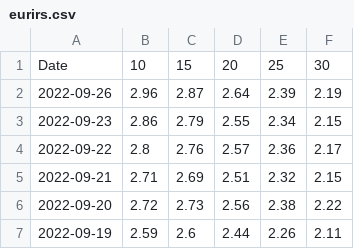
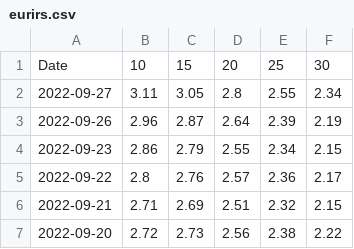
Before and after one commit to gabacode/Eurirs-Charts, a CSV file: data/eurirs.csv, drawn as a sheet; only a part is shown; the shorter side is filled out with more unchanged rows.

```diff
--- a/data/eurirs.csv
+++ b/data/eurirs.csv
@@ -1,2 +1,3 @@
 Date,10,15,20,25,30
+2022-09-27,3.11,3.05,2.8,2.55,2.34
 2022-09-26,2.96,2.87,2.64,2.39,2.19
```
Also changed, not shown: data/euribor.csv.
